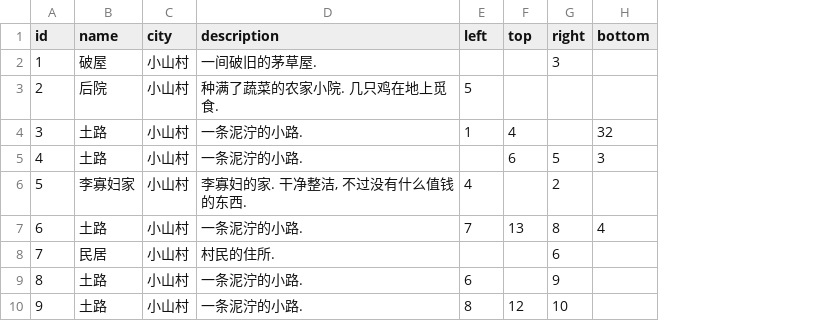
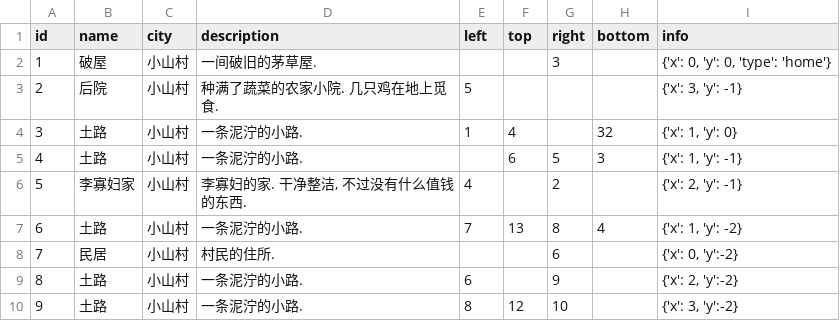
Before and after one commit to jialei57/omjh-api, a CSV file: lib/data/map.csv, drawn as a sheet; only a part is shown; the diff names each change by its address in the sheet, - before the commit and + after, or states it on an @@ line.

Commit message:
added coordinates for map

```diff
--- a/lib/data/map.csv
+++ b/lib/data/map.csv
+column I (info), rows 2-10: {'x': 0, 'y': 0, 'type': 'home'} | {'x': 3, 'y': -1} | {'x': 1, 'y': 0} | {'x': 1, 'y': -1} | {'x': 2, 'y': -1} | {'x': 1, 'y': -2} | {'x': 0, 'y':-2} | {'x': 2, 'y':-2} | {'x': 3, 'y':-2}
```
